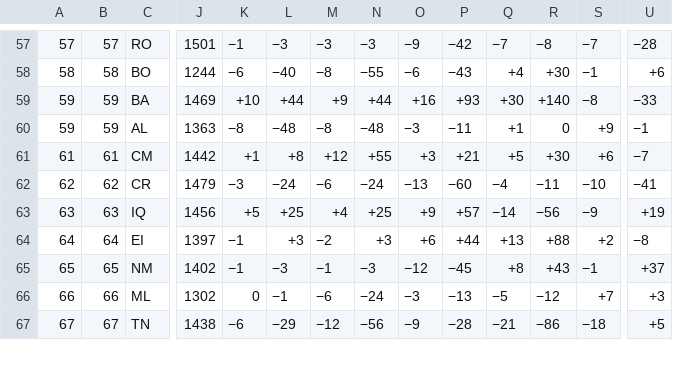
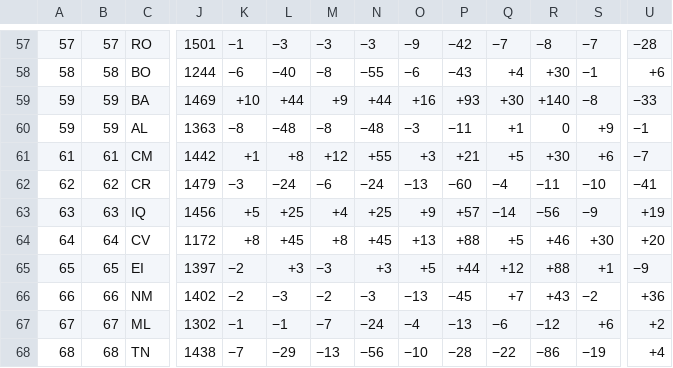
Before and after one commit to waledosunmu/worldcup-predictor, a TSV file: data/raw/elo_world.tsv, drawn as a sheet; only a part is shown, gaps mark what is left out; addresses are those after the commit; rows hold the shown columns only; the diff covers the shown part only; the diff names each change by its address in the sheet, - before the commit and + after, or states it on an @@ line.

```diff
--- a/data/raw/elo_world.tsv
+++ b/data/raw/elo_world.tsv
+row 64: 64 | 64 | CV | 1172 | +8 | +45 | +8 | +45 | +13 | +88 | +5 | +46 | +30 | +20
-A65: 64
+A65: 65
-B65: 64
+B65: 65
-K65:K66: −1
+K65:K66: −2
-M65: −2
+M65: −3
-O65: +6
+O65: +5
-Q65: +13
+Q65: +12
-S65: +2
+S65: +1
-U65: −8
+U65: −9
-A66: 65
+A66: 66
-B66: 65
+B66: 66
-M66: −1
+M66: −2
-O66: −12
+O66: −13
-Q66: +8
+Q66: +7
-S66: −1
+S66: −2
-U66: +37
+U66: +36
-A67: 66
+A67: 67
-B67: 66
+B67: 67
-K67: 0
+K67: −1
-M67: −6
+M67: −7
-O67: −3
+O67: −4
-Q67: −5
+Q67: −6
-S67: +7
+S67: +6
-U67: +3
+U67: +2
-A68: 67
+A68: 68
-B68: 67
+B68: 68
-K68: −6
+K68: −7
-M68: −12
+M68: −13
-O68: −9
+O68: −10
-Q68: −21
+Q68: −22
-S68: −18
+S68: −19
-U68: +5
+U68: +4
```
Also changed, not shown: 1 removed row and 10 edited cells elsewhere in this file, 11 other files.
